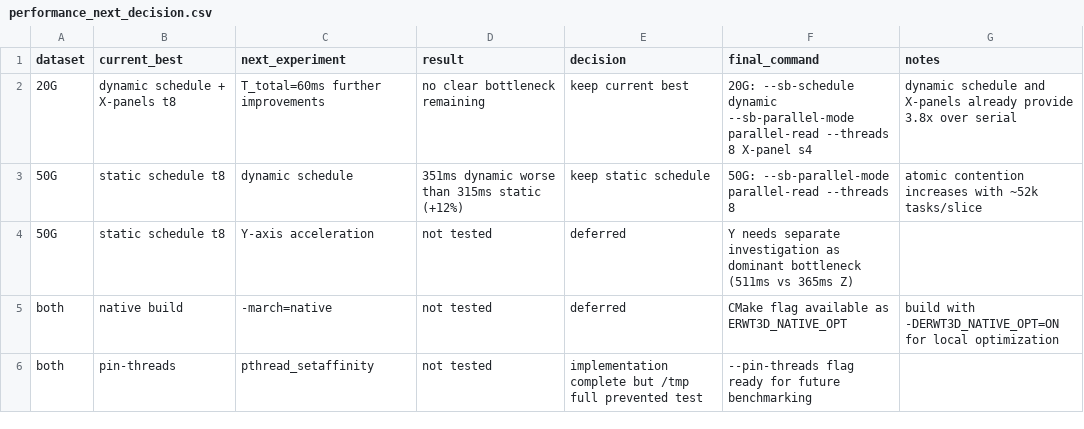
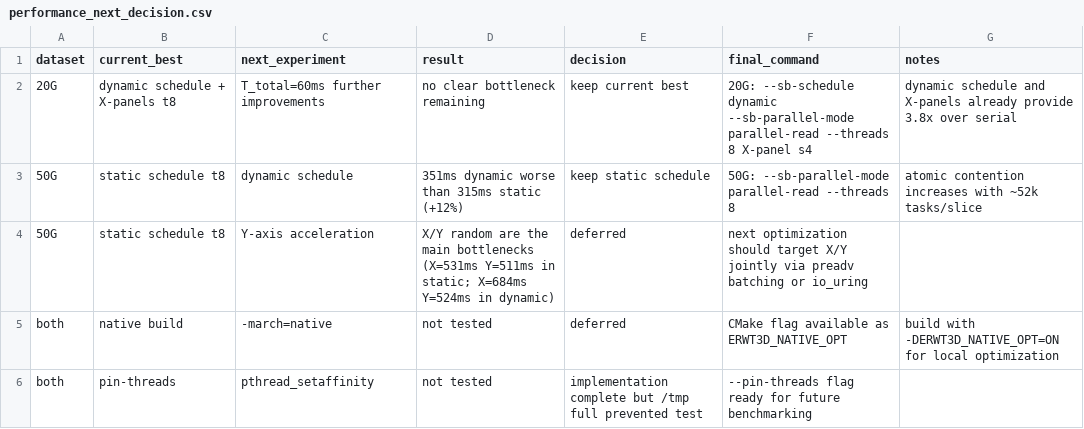
Before and after one commit to Chuan1937/ERWT3D, a CSV file: docs/results/performance_next_decision.csv, drawn as a sheet.

Commit message:
Fix PR #25 final: valid CSV, correct bottleneck label, Release-only NATIVE_OPT
1. axis_bottleneck_50g.csv: proper CSV with schedule column;
   removed non-CSV separator rows

2. performance_next_decision.csv: 'X/Y random are the main
   bottlenecks' replaces 'Y dominant bottleneck'

3. CMakeLists.txt: NATIVE_OPT uses generator expressions
   ($<CONFIG:Release>) so -O3/-march/-mtune apply only to Release

```diff
--- a/docs/results/performance_next_decision.csv
+++ b/docs/results/performance_next_decision.csv
@@ -3,3 +3,3 @@ dataset,current_best,next_experiment,result,decision,final_command,notes
 50G,static schedule t8,dynamic schedule,351ms dynamic worse than 315ms static (+12%),keep static schedule,50G: --sb-parallel-mode parallel-read --threads 8,atomic contention increases with ~52k tasks/slice
-50G,static schedule t8,Y-axis acceleration,not tested,deferred,Y needs separate investigation as dominant bottleneck (511ms vs 365ms Z)
+50G,static schedule t8,Y-axis acceleration,X/Y random are the main bottlenecks (X=531ms Y=511ms in static; X=684ms Y=524ms in dynamic),deferred,next optimization should target X/Y jointly via preadv batching or io_uring
 both,native build,-march=native,not tested,deferred,CMake flag available as ERWT3D_NATIVE_OPT,build with -DERWT3D_NATIVE_OPT=ON for local optimization
```
Also changed, not shown: docs/results/axis_bottleneck_50g.csv, 1 other file.
